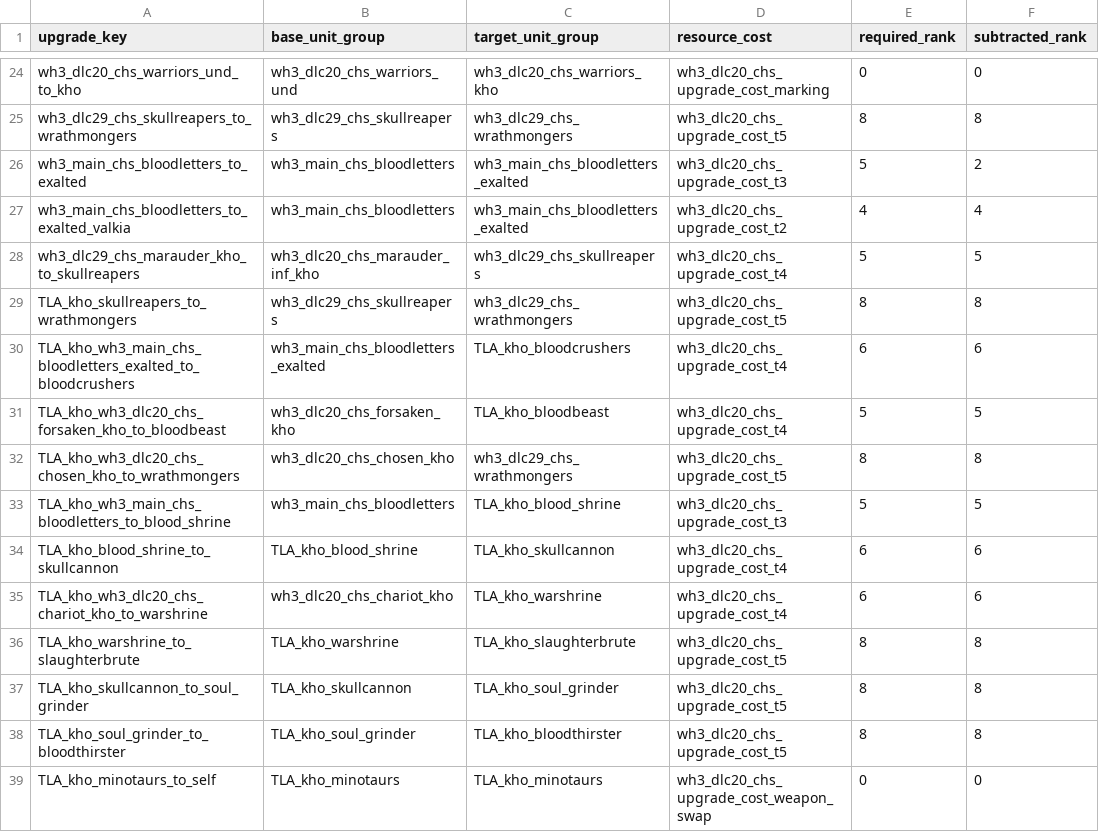
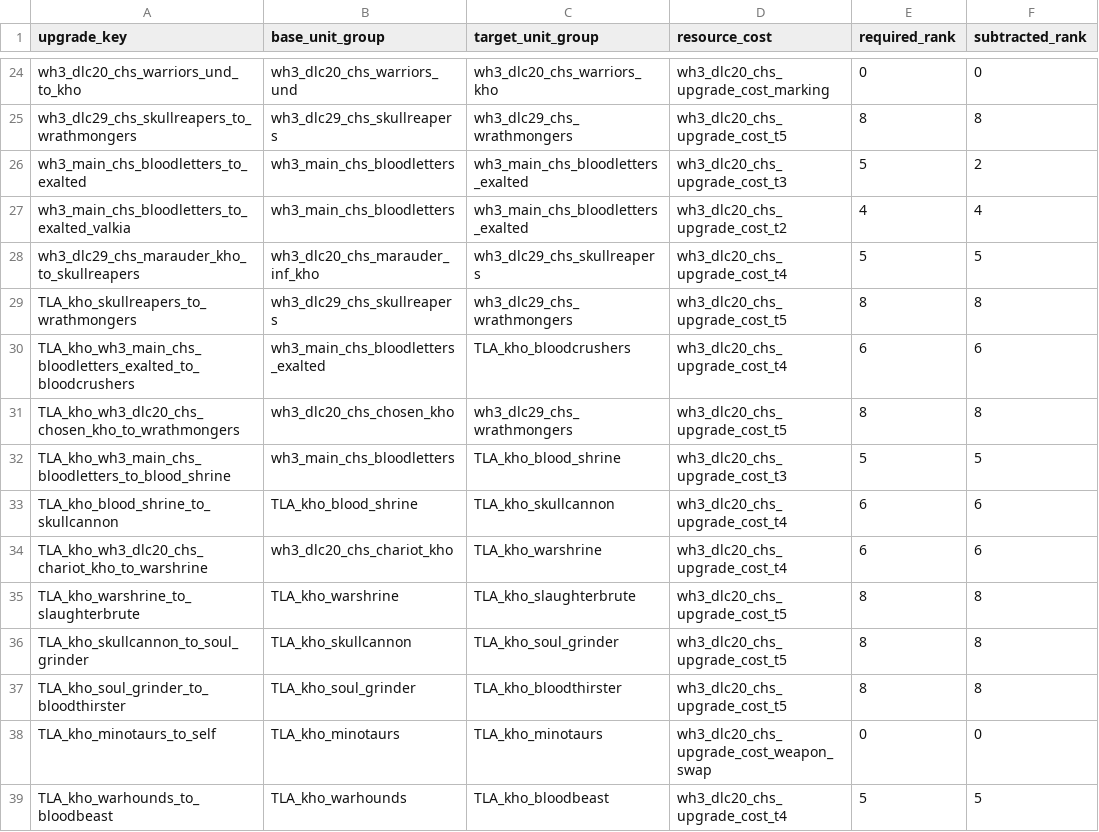
Before and after one commit to zverofaust/WarbandUpgradeExpanded, a TSV file: db/unit_upgrade_to_unit_groups_tables/TLA_upgrade_kho.tsv, drawn as a sheet; only a part is shown, gaps mark what is left out; removed rows and columns are numbered as before the commit, all else as after; the diff names each change by its address in the sheet, - before the commit and + after, or states it on an @@ line.

Commit message:
Add Khorne Warhounds to Bloodbeasts progression

```diff
--- a/db/unit_upgrade_to_unit_groups_tables/TLA_upgrade_kho.tsv
+++ b/db/unit_upgrade_to_unit_groups_tables/TLA_upgrade_kho.tsv
-row 31: TLA_kho_wh3_dlc20_chs_forsaken_kho_to_bloodbeast | wh3_dlc20_chs_forsaken_kho | TLA_kho_bloodbeast | wh3_dlc20_chs_upgrade_cost_t4 | 5 | 5
+row 39: TLA_kho_warhounds_to_bloodbeast | TLA_kho_warhounds | TLA_kho_bloodbeast | wh3_dlc20_chs_upgrade_cost_t4 | 5 | 5
```
